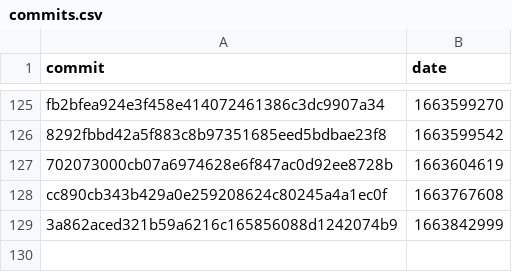
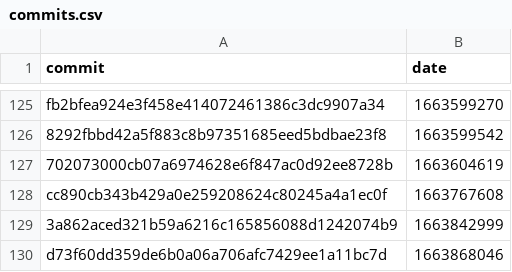
Before and after one commit to google-research/dex-lang, a CSV file: commits.csv, drawn as a sheet; only a part is shown, gaps mark what is left out; the diff names each change by its address in the sheet, - before the commit and + after, or states it on an @@ line.

```diff
--- a/commits.csv
+++ b/commits.csv
+row 130: d73f60dd359de6b0a06a706afc7429ee1a11bc7d | 1663868046
```
Also changed, not shown: 1 other file.
